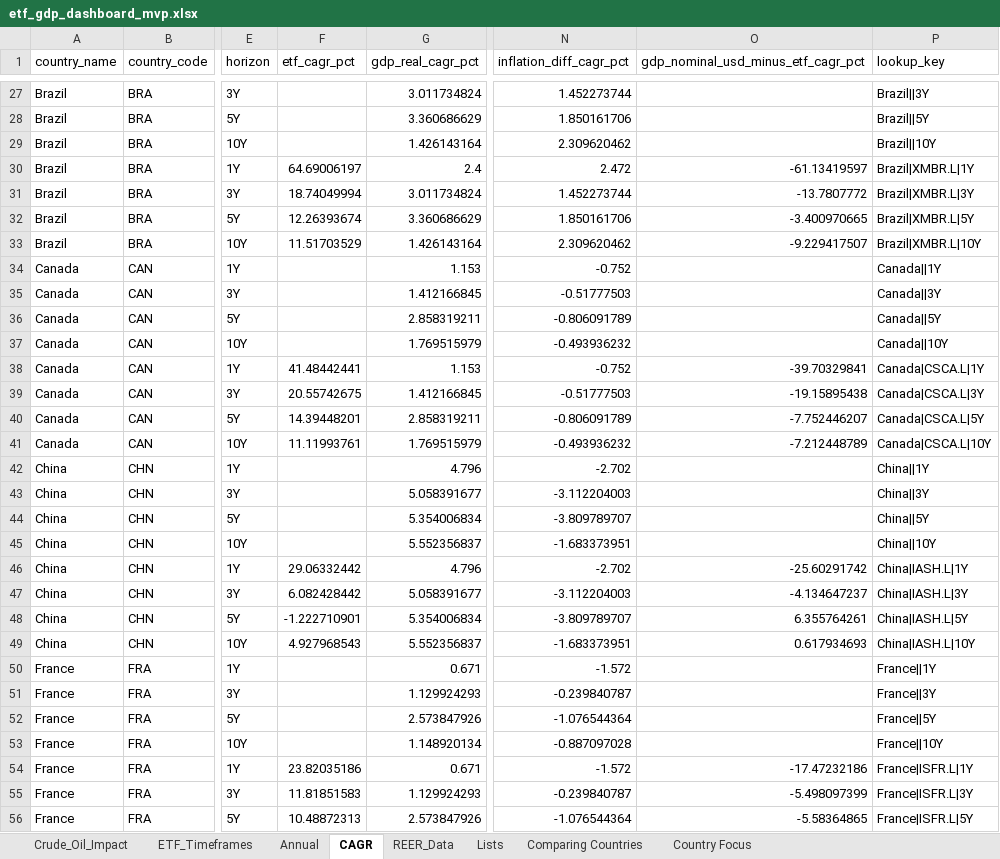
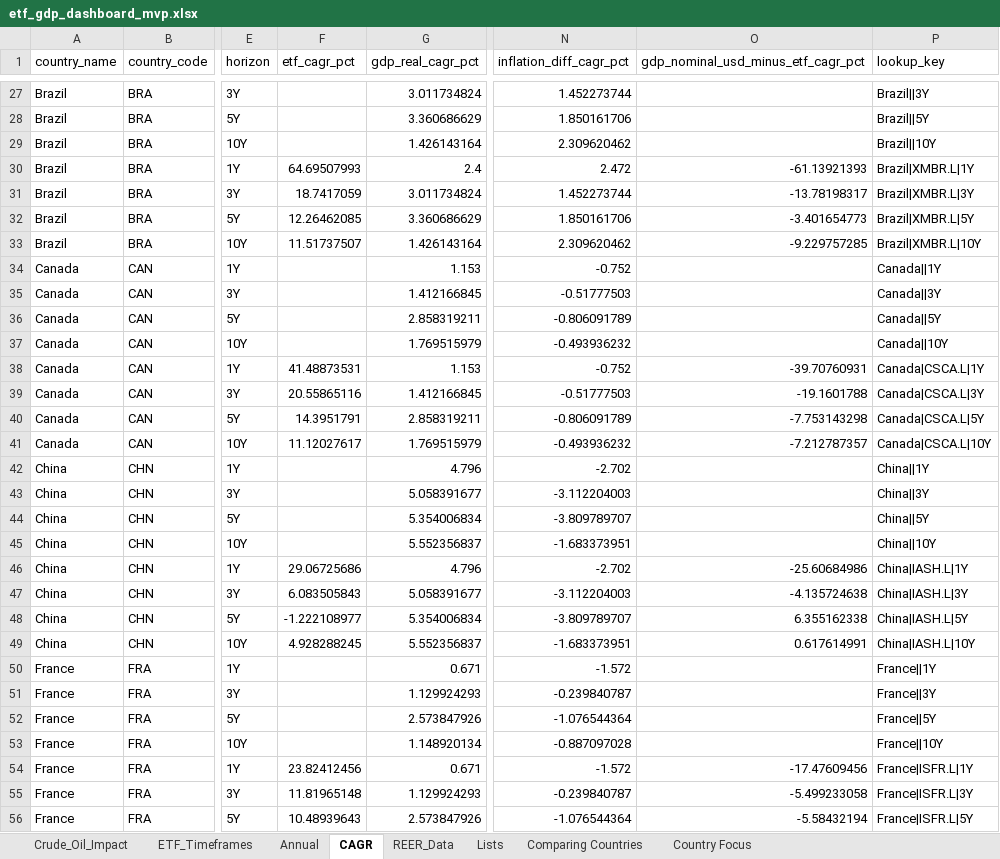
Before and after one commit to RamitChutani/macro-etf-data, an Excel workbook: data/outputs/etf_gdp_dashboard_mvp.xlsx, sheet CAGR, drawn as a sheet; only a part is shown, gaps mark what is left out; values as stored, in another font and other column widths than the file's, no borders; the diff covers the shown part only; the diff names each change by its address in the sheet, - before the commit and + after, or states it on an @@ line.

```diff
--- a/data/outputs/etf_gdp_dashboard_mvp.xlsx (sheet CAGR)
+++ b/data/outputs/etf_gdp_dashboard_mvp.xlsx (sheet CAGR)
-F30 (etf_cagr_pct): 64.69006197
+F30 (etf_cagr_pct): 64.69507993
-O30: -61.13419597
+O30: -61.13921393
-F31 (etf_cagr_pct): 18.74049994
+F31 (etf_cagr_pct): 18.7417059
-O31: -13.7807772
+O31: -13.78198317
-F32 (etf_cagr_pct): 12.26393674
+F32 (etf_cagr_pct): 12.26462085
-O32: -3.400970665
+O32: -3.401654773
-F33 (etf_cagr_pct): 11.51703529
+F33 (etf_cagr_pct): 11.51737507
-O33: -9.229417507
+O33: -9.229757285
-F38 (etf_cagr_pct): 41.48442441
+F38 (etf_cagr_pct): 41.48873531
-O38: -39.70329841
+O38: -39.70760931
-F39 (etf_cagr_pct): 20.55742675
+F39 (etf_cagr_pct): 20.55865116
-O39: -19.15895438
+O39: -19.1601788
-F40 (etf_cagr_pct): 14.39448201
+F40 (etf_cagr_pct): 14.3951791
-O40: -7.752446207
+O40: -7.753143298
-F41 (etf_cagr_pct): 11.11993761
+F41 (etf_cagr_pct): 11.12027617
-O41: -7.212448789
+O41: -7.212787357
-F46 (etf_cagr_pct): 29.06332442
+F46 (etf_cagr_pct): 29.06725686
-O46: -25.60291742
+O46: -25.60684986
-F47 (etf_cagr_pct): 6.082428442
+F47 (etf_cagr_pct): 6.083505843
-O47: -4.134647237
+O47: -4.135724638
-F48 (etf_cagr_pct): -1.222710901
+F48 (etf_cagr_pct): -1.222108977
-O48: 6.355764261
+O48: 6.355162338
-F49 (etf_cagr_pct): 4.927968543
+F49 (etf_cagr_pct): 4.928288245
-O49: 0.617934693
+O49: 0.617614991
-F54 (etf_cagr_pct): 23.82035186
+F54 (etf_cagr_pct): 23.82412456
-O54: -17.47232186
+O54: -17.47609456
-F55 (etf_cagr_pct): 11.81851583
+F55 (etf_cagr_pct): 11.81965148
-O55: -5.498097399
+O55: -5.499233058
-F56 (etf_cagr_pct): 10.48872313
+F56 (etf_cagr_pct): 10.48939643
-O56: -5.58364865
+O56: -5.58432194
```
Also changed, not shown: 146 edited cells elsewhere in this sheet, sheet Annual, sheet Comparing Countries, 1 other file.
